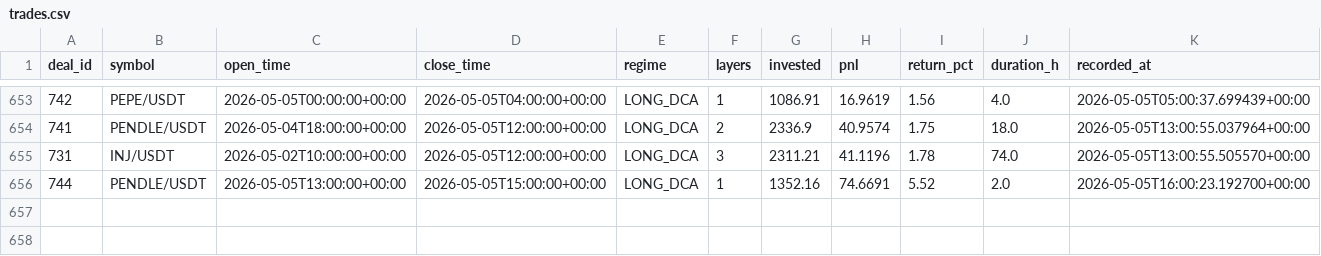
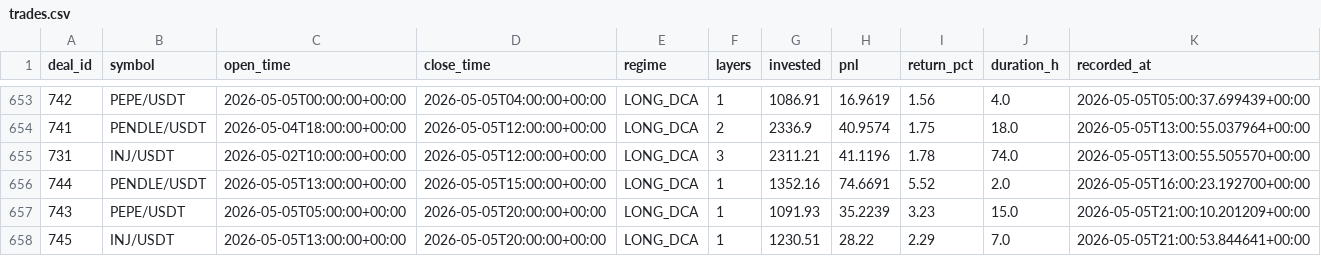
Before and after one commit to halo-effects/adaptive-intelligence-trading, a CSV file: docs/data/v14-pm/trades.csv, drawn as a sheet; only a part is shown, gaps mark what is left out; the diff names each change by its address in the sheet, - before the commit and + after, or states it on an @@ line.

Commit message:
Data sync 2026-05-05 14:03

```diff
--- a/docs/data/v14-pm/trades.csv
+++ b/docs/data/v14-pm/trades.csv
+row 657: 743 | PEPE/USDT | 2026-05-05T05:00:00+00:00 | 2026-05-05T20:00:00+00:00 | LONG_DCA | 1 | 1091.93 | 35.2239 | 3.23 | 15.0 | 2026-05-05T21:00:10.201209+00:00
+row 658: 745 | INJ/USDT | 2026-05-05T13:00:00+00:00 | 2026-05-05T20:00:00+00:00 | LONG_DCA | 1 | 1230.51 | 28.22 | 2.29 | 7.0 | 2026-05-05T21:00:53.844641+00:00
```
Also changed, not shown: docs/data/v14-pm-live/trades.csv, 4 other files.
